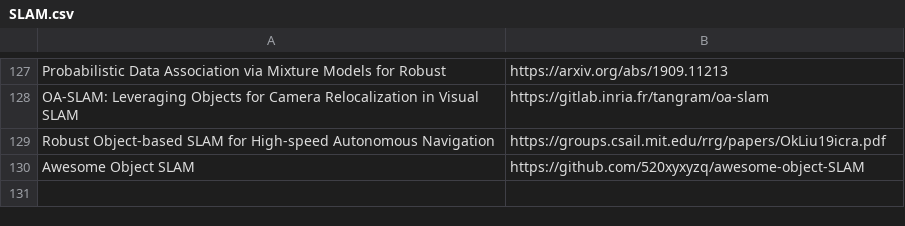
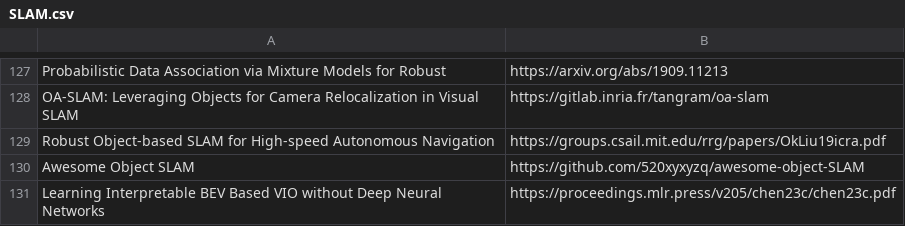
Before and after one commit to shanmo/awesome-object-slam, a CSV file: SLAM.csv, drawn as a sheet; only a part is shown, gaps mark what is left out.

Commit message:
Update SLAM.csv

```diff
--- a/SLAM.csv
+++ b/SLAM.csv
@@ -130 +130,2 @@ Robust Object-based SLAM for High-speed Autonomous Navigation,https://groups.csa
 Awesome Object SLAM,https://github.com/520xyxyzq/awesome-object-SLAM
+Learning Interpretable BEV Based VIO without Deep Neural Networks,https://proceedings.mlr.press/v205/chen23c/chen23c.pdf
```
